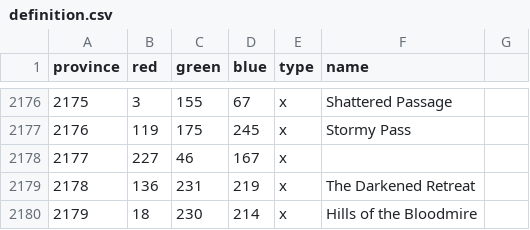
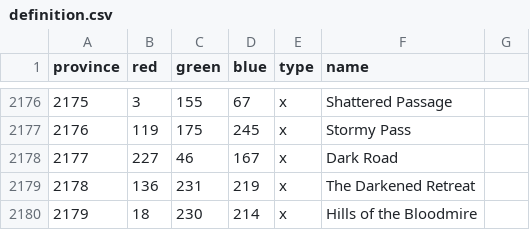
Before and after one commit to nastyasalways/warcraft_universalis, a CSV file: map/definition.csv, drawn as a sheet; only a part is shown, gaps mark what is left out.

```diff
--- a/map/definition.csv
+++ b/map/definition.csv
@@ -2177,3 +2177,3 @@ province;red;green;blue;type;name;
 2176;119;175;245;x;Stormy Pass;
-2177;227;46;167;x;;
+2177;227;46;167;x;Dark Road;
 2178;136;231;219;x;The Darkened Retreat;
```
Also changed, not shown: 11 other files.
